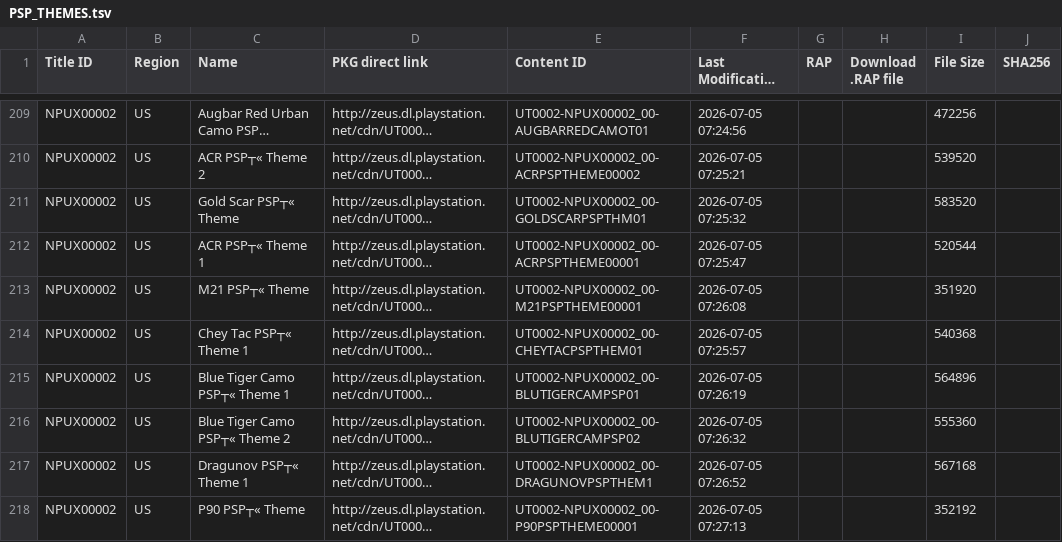
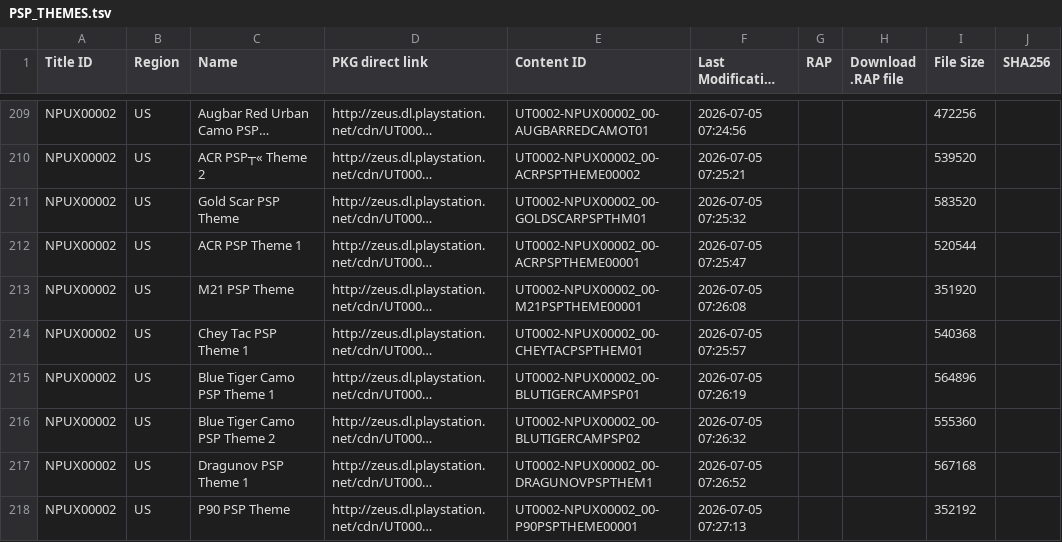
Before and after one commit to 1jtp8sobiu/1jtp8sobiu.github.io, a TSV file: tsv/PSP_THEMES.tsv, drawn as a sheet; only a part is shown, gaps mark what is left out; long unchanged cells end in …; the diff covers the shown part only; the diff names each change by its address in the sheet, - before the commit and + after, or states it on an @@ line.

Commit message:
PSP_THEMES 20260706_024551

```diff
--- a/tsv/PSP_THEMES.tsv
+++ b/tsv/PSP_THEMES.tsv
-C211 (Name): Gold Scar PSP┬« Theme
+C211 (Name): Gold Scar PSP Theme
-C212 (Name): ACR PSP┬« Theme 1
+C212 (Name): ACR PSP Theme 1
-C213 (Name): M21 PSP┬« Theme
+C213 (Name): M21 PSP Theme
-C214 (Name): Chey Tac PSP┬« Theme 1
+C214 (Name): Chey Tac PSP Theme 1
-C215 (Name): Blue Tiger Camo PSP┬« Theme 1
+C215 (Name): Blue Tiger Camo PSP Theme 1
-C216 (Name): Blue Tiger Camo PSP┬« Theme 2
+C216 (Name): Blue Tiger Camo PSP Theme 2
-C217 (Name): Dragunov PSP┬« Theme 1
+C217 (Name): Dragunov PSP Theme 1
-C218 (Name): P90 PSP┬« Theme
+C218 (Name): P90 PSP Theme
```
Also changed, not shown: 24 edited cells elsewhere in this file.
